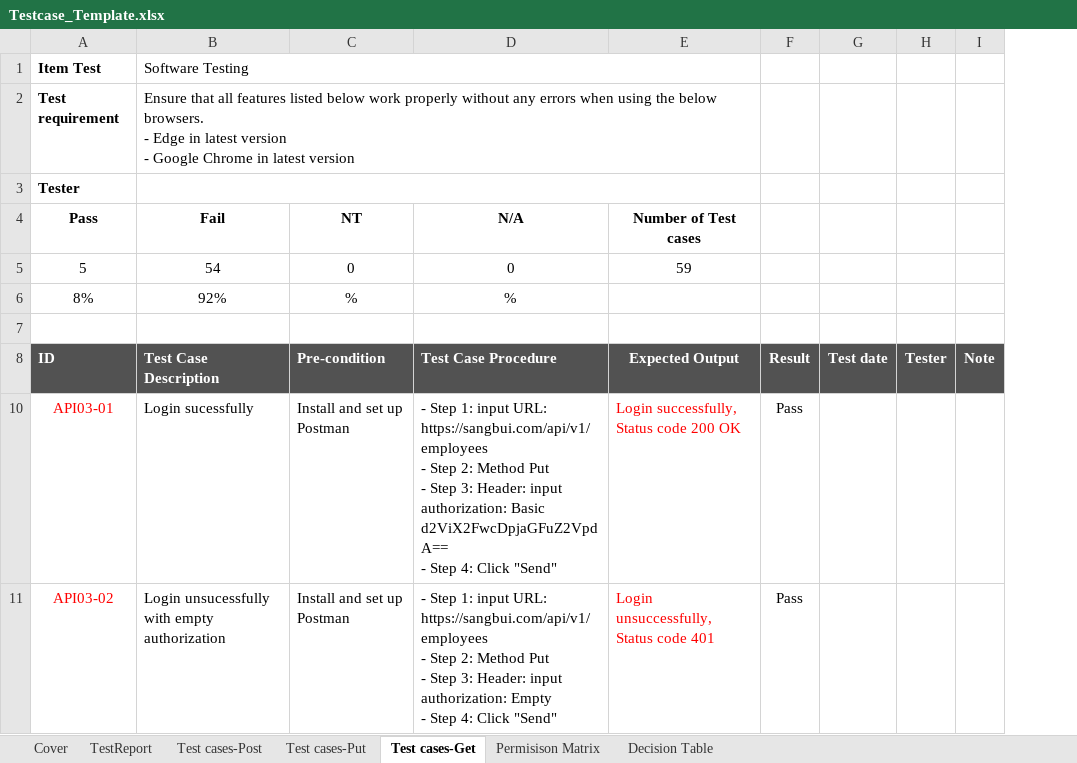
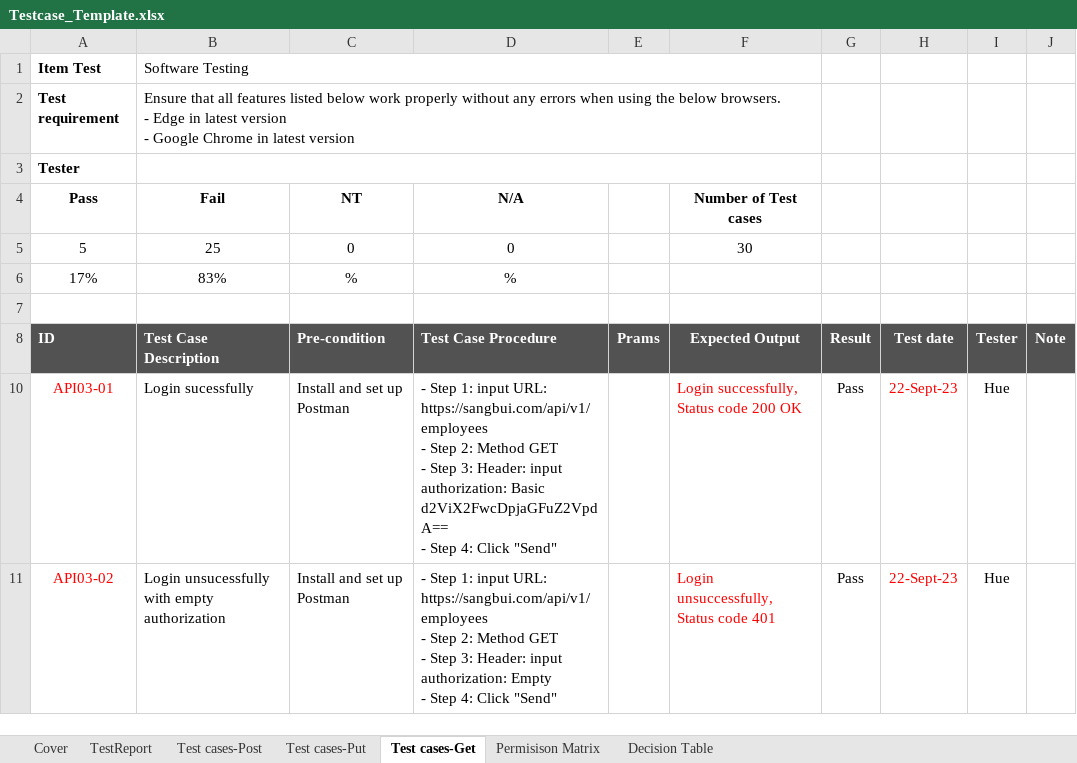
Before and after one commit to Huept2412/testcasesAPI, an Excel workbook: Testcase_Template.xlsx, sheet Test cases-Get, drawn as a sheet; only a part is shown; values as stored, in another font and other column widths than the file's, no borders; conditional formats not drawn; removed rows and columns are numbered as before the commit, all else as after; ↵ is a line break in a cell; the diff covers the shown part only; the diff names each change by its address in the sheet, - before the commit and + after, or states it on an @@ line.

Commit message:
add data test, test cases

```diff
--- a/Testcase_Template.xlsx (sheet Test cases-Get)
+++ b/Testcase_Template.xlsx (sheet Test cases-Get)
+column E, row 8: Prams
-column G, row 8: Test date
+column H, rows 8-11: Test date | 22-Sept-23 | 22-Sept-23
-B5 (Fail): 54
+B5 (Fail): 25
-F5 (Number of Test cases): 59
+F5 (Number of Test cases): 30
-A6 (Pass): 8%
+A6 (Pass): 17%
-B6 (Fail): 92%
+B6 (Fail): 83%
-D10 (N/A): …2: Method Put ↵ - Step…
+D10 (N/A): …2: Method GET ↵ - Step…
-I10:I11: (empty)
+I10:I11: Hue
-D11 (N/A): …2: Method Put ↵ - Step…
+D11 (N/A): …2: Method GET ↵ - Step…
```
Also changed, not shown: 29 removed rows and 42 edited cells elsewhere in this sheet, sheet Decision Table, sheet Test cases-Put, sheet Test cases-Post, sheet TestReport, formulas that keep their value, hidden cells, 3 other files.
